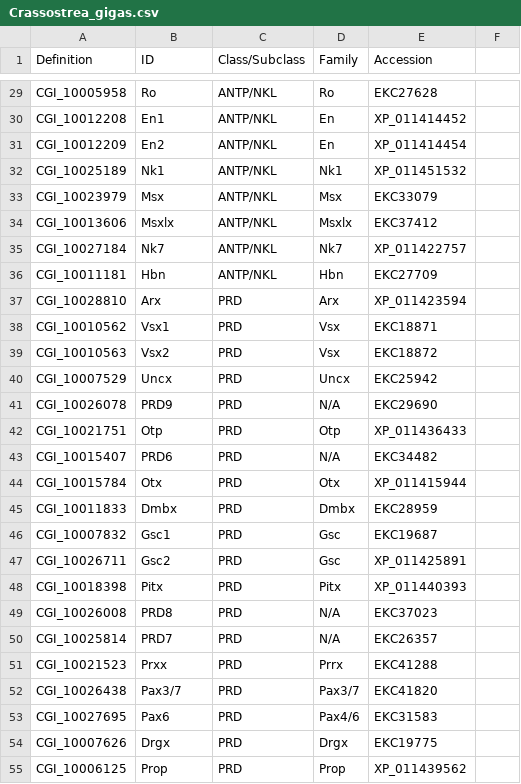
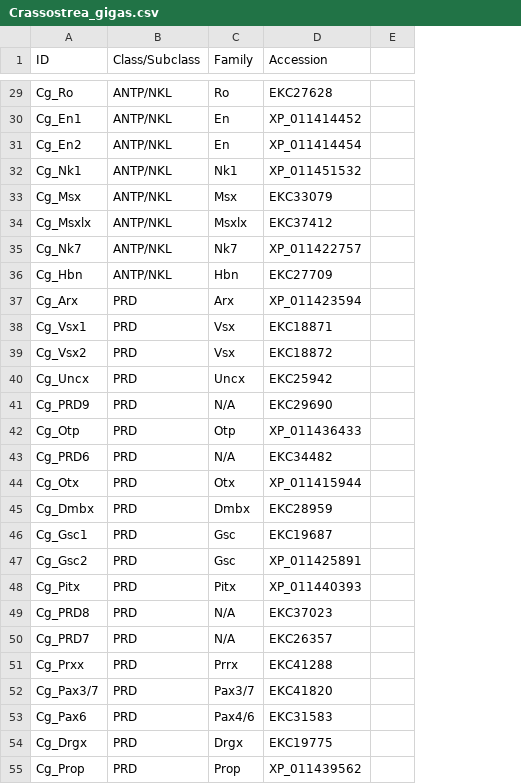
Before and after one commit to josephryan/RyanLab, a CSV file: 2015-Zwarycz_et_al/CSV_files/Crassostrea_gigas.csv, drawn as a sheet; only a part is shown, gaps mark what is left out; removed rows and columns are numbered as before the commit, all else as after; the diff covers the shown part only; the diff names each change by its address in the sheet, - before the commit and + after, or states it on an @@ line.

```diff
--- a/2015-Zwarycz_et_al/CSV_files/Crassostrea_gigas.csv
+++ b/2015-Zwarycz_et_al/CSV_files/Crassostrea_gigas.csv
-column A (Definition), rows 29-55: CGI_10005958 | CGI_10012208 | CGI_10012209 | CGI_10025189 | CGI_10023979 | CGI_10013606 | CGI_10027184 | CGI_10011181 | CGI_10028810 | CGI_10010562 | CGI_10010563 | CGI_10007529 | CGI_10026078 | CGI_10021751 | CGI_10015407 | CGI_10015784 | CGI_10011833 | CGI_10007832 | CGI_10026711 | CGI_10018398 | CGI_10026008 | CGI_10025814 | CGI_10021523 | CGI_10026438 | CGI_10027695 | CGI_10007626 | CGI_10006125
-A29 (ID): Ro
+A29 (ID): Cg_Ro
-A30 (ID): En1
+A30 (ID): Cg_En1
-A31 (ID): En2
+A31 (ID): Cg_En2
-A32 (ID): Nk1
+A32 (ID): Cg_Nk1
-A33 (ID): Msx
+A33 (ID): Cg_Msx
-A34 (ID): Msxlx
+A34 (ID): Cg_Msxlx
-A35 (ID): Nk7
+A35 (ID): Cg_Nk7
-A36 (ID): Hbn
+A36 (ID): Cg_Hbn
-A37 (ID): Arx
+A37 (ID): Cg_Arx
-A38 (ID): Vsx1
+A38 (ID): Cg_Vsx1
-A39 (ID): Vsx2
+A39 (ID): Cg_Vsx2
-A40 (ID): Uncx
+A40 (ID): Cg_Uncx
-A41 (ID): PRD9
+A41 (ID): Cg_PRD9
-A42 (ID): Otp
+A42 (ID): Cg_Otp
-A43 (ID): PRD6
+A43 (ID): Cg_PRD6
-A44 (ID): Otx
+A44 (ID): Cg_Otx
-A45 (ID): Dmbx
+A45 (ID): Cg_Dmbx
-A46 (ID): Gsc1
+A46 (ID): Cg_Gsc1
-A47 (ID): Gsc2
+A47 (ID): Cg_Gsc2
-A48 (ID): Pitx
+A48 (ID): Cg_Pitx
-A49 (ID): PRD8
+A49 (ID): Cg_PRD8
-A50 (ID): PRD7
+A50 (ID): Cg_PRD7
-A51 (ID): Prxx
+A51 (ID): Cg_Prxx
-A52 (ID): Pax3/7
+A52 (ID): Cg_Pax3/7
-A53 (ID): Pax6
+A53 (ID): Cg_Pax6
-A54 (ID): Drgx
+A54 (ID): Cg_Drgx
-A55 (ID): Prop
+A55 (ID): Cg_Prop
```
Also changed, not shown: 112 edited cells elsewhere in this file, 2015-Zwarycz_et_al/CSV_files/Capitella_teleta.csv, 2015-Zwarycz_et_al/CSV_files/Eisenia_fetida.csv, 2 other files.
